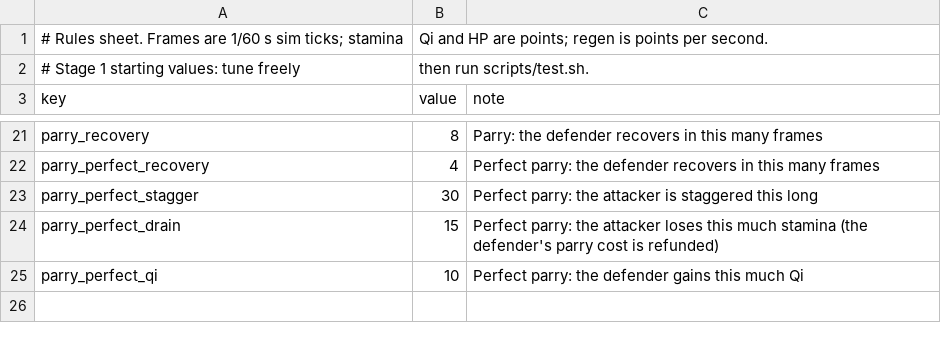
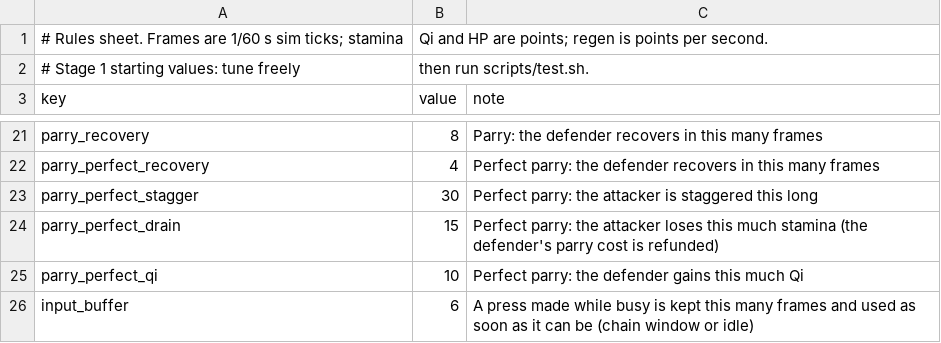
Before and after one commit to chanyeehang-creator/shaolin-36, a CSV file: game/data/rules.csv, drawn as a sheet; only a part is shown, gaps mark what is left out; the diff names each change by its address in the sheet, - before the commit and + after, or states it on an @@ line.

```diff
--- a/game/data/rules.csv
+++ b/game/data/rules.csv
+row 26: input_buffer | 6 | A press made while busy is kept this many frames and used as soon as it can be (chain window or idle)
```
Also changed, not shown: 10 other files.
